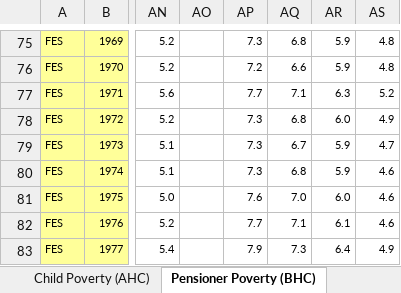
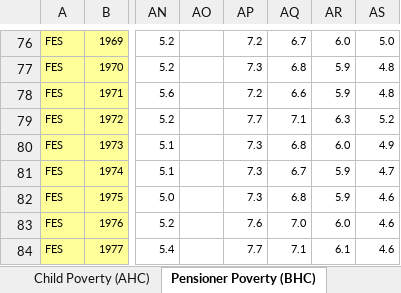
Before and after one commit to fsolt/swiid, an Excel workbook: data-raw/ifs.xlsx, sheet Pensioner Poverty (BHC), drawn as a sheet; only a part is shown, gaps mark what is left out; values as stored, in another font and other column widths than the file's, no borders; addresses are those after the commit; the diff covers the shown part only; the diff names each change by its address in the sheet, - before the commit and + after, or states it on an @@ line.

```diff
--- a/data-raw/ifs.xlsx (sheet Pensioner Poverty (BHC))
+++ b/data-raw/ifs.xlsx (sheet Pensioner Poverty (BHC))
-AP76: 7.3
+AP76: 7.2
-AQ76: 6.8
+AQ76: 6.7
-AR76: 5.9
+AR76: 6.0
-AS76: 4.8
+AS76: 5.0
-AP77: 7.2
+AP77: 7.3
-AQ77: 6.6
+AQ77: 6.8
-AP78: 7.7
+AP78: 7.2
-AQ78: 7.1
+AQ78: 6.6
-AR78: 6.3
+AR78: 5.9
-AS78: 5.2
+AS78: 4.8
-AP79: 7.3
+AP79: 7.7
-AQ79: 6.8
+AQ79: 7.1
-AR79: 6.0
+AR79: 6.3
-AS79: 4.9
+AS79: 5.2
-AQ80: 6.7
+AQ80: 6.8
-AR80: 5.9
+AR80: 6.0
-AS80: 4.7
+AS80: 4.9
-AQ81: 6.8
+AQ81: 6.7
-AS81: 4.6
+AS81: 4.7
-AP82: 7.6
+AP82: 7.3
-AQ82: 7.0
+AQ82: 6.8
-AR82: 6.0
+AR82: 5.9
-AP83: 7.7
+AP83: 7.6
-AQ83: 7.1
+AQ83: 7.0
-AR83: 6.1
+AR83: 6.0
-AP84: 7.9
+AP84: 7.7
-AQ84: 7.3
+AQ84: 7.1
-AR84: 6.4
+AR84: 6.1
-AS84: 4.9
+AS84: 4.6
```
Also changed, not shown: 2 added rows and 165 edited cells elsewhere in this sheet, sheet Income (AHC), sheet Income (BHC), sheet Deflators, sheet Child Poverty (AHC), sheet Working Age Parent Pov. (AHC), sheet Working Age Parent Pov. (BHC), 8 more sheets, formulas that keep their value, data-raw/ineccr.xlsx, data-raw/insee2.xlsx, 12 other files.
